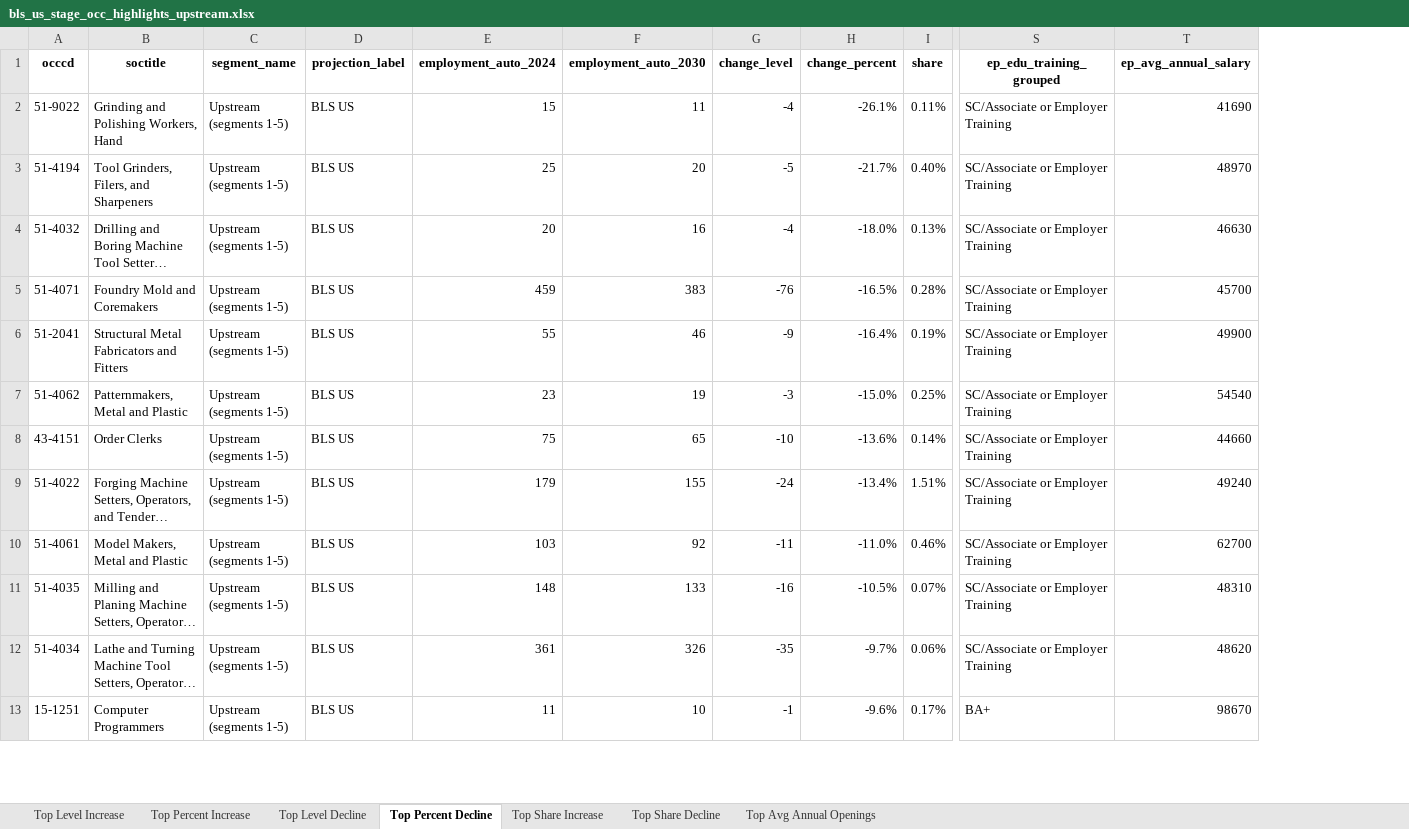
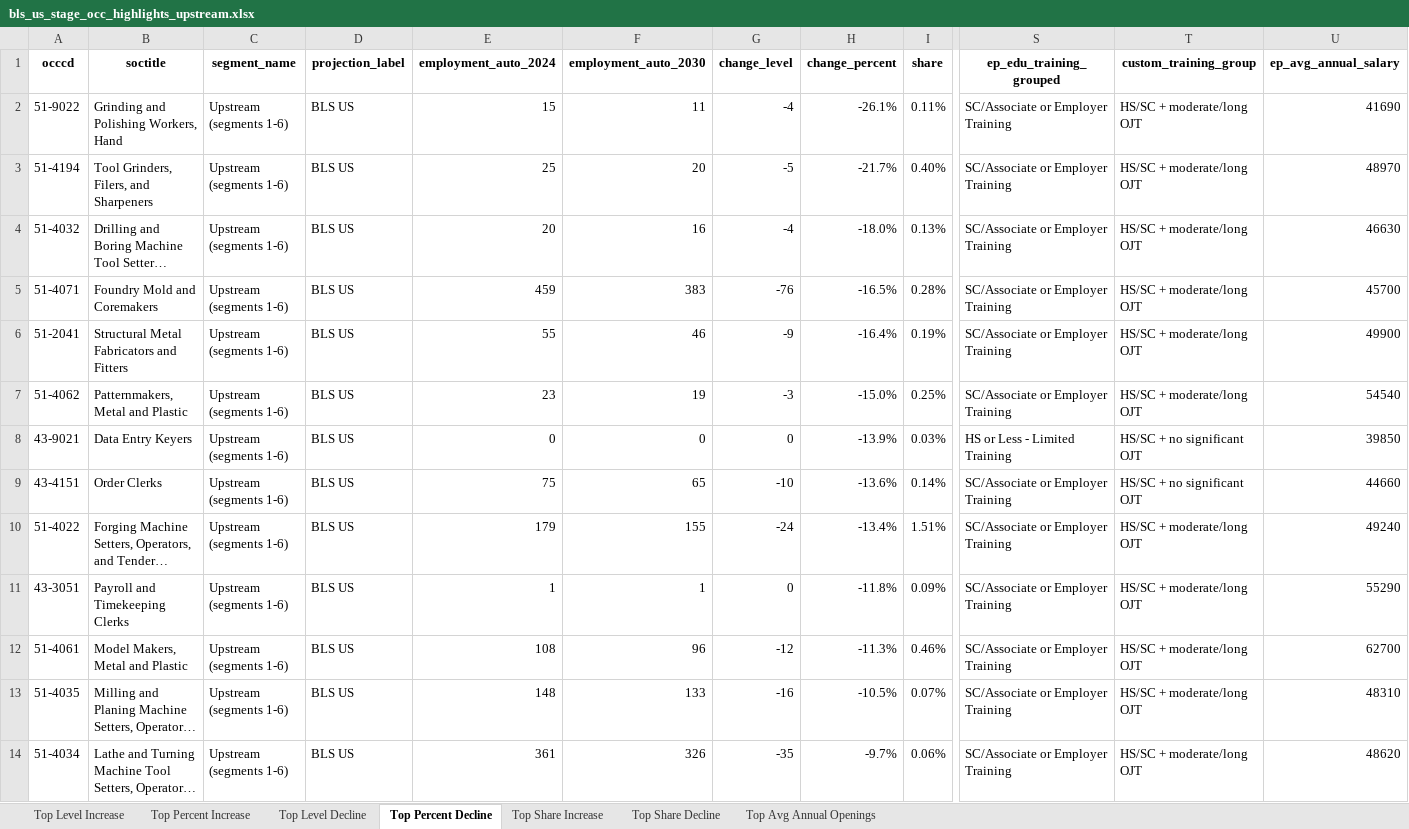
Before and after one commit to erikvasilauskas/EV-Transition-MI-Mobility, an Excel workbook: data/processed/sam_auto_dashboard_2024_refresh/custom_table_output/bls_us/bls_us_stage_occ_highlights_upstream.xlsx, sheet Top Percent Decline, drawn as a sheet; only a part is shown, gaps mark what is left out; long unchanged cells end in …; values as stored, in another font and other column widths than the file's, no borders; removed rows and columns are numbered as before the commit, all else as after; rows hold the shown columns only; the diff covers the shown part only; the diff names each change by its address in the sheet, - before the commit and + after, or states it on an @@ line.

```diff
--- a/data/processed/sam_auto_dashboard_2024_refresh/custom_table_output/bls_us/bls_us_stage_occ_highlights_upstream.xlsx (sheet Top Percent Decline)
+++ b/data/processed/sam_auto_dashboard_2024_refresh/custom_table_output/bls_us/bls_us_stage_occ_highlights_upstream.xlsx (sheet Top Percent Decline)
+column T (custom_training_group), rows 2-7: all HS/SC + moderate/long OJT; rows 9-10: HS/SC + no significant OJT | HS/SC + moderate/long OJT; rows 12-14: all HS/SC + moderate/long OJT
-C2:C7 (segment_name): Upstream (segments 1-5)
+C2:C7 (segment_name): Upstream (segments 1-6)
+row 8: 43-9021 | Data Entry Keyers | Upstream (segments 1-6) | BLS US | 0 | 0 | 0 | -13.9% | 0.03% | HS or Less - Limited Training | HS/SC + no significant OJT | 39850
-C9:C10 (segment_name): Upstream (segments 1-5)
+C9:C10 (segment_name): Upstream (segments 1-6)
+row 11: 43-3051 | Payroll and Timekeeping Clerks | Upstream (segments 1-6) | BLS US | 1 | 1 | 0 | -11.8% | 0.09% | SC/Associate or Employer Training | HS/SC + moderate/long OJT | 55290
-C12:C14 (segment_name): Upstream (segments 1-5)
+C12:C14 (segment_name): Upstream (segments 1-6)
-E12 (employment_auto_2024): 103
+E12 (employment_auto_2024): 108
-F12 (employment_auto_2030): 92
+F12 (employment_auto_2030): 96
-G12 (change_level): -11
+G12 (change_level): -12
-H12 (change_percent): -11.0%
+H12 (change_percent): -11.3%
-row 13: 15-1251 | Computer Programmers | Upstream (segments 1-5) | BLS US | 11 | 10 | -1 | -9.6% | 0.17% | BA+ | 98670
```
Also changed, not shown: 20 added rows, 15 removed rows and 139 edited cells elsewhere in this sheet, sheet Top Percent Increase, sheet Top Level Increase, sheet Top Share Increase, sheet Top Avg Annual Openings, sheet Top Level Decline, sheet Top Share Decline, data/processed/sam_auto_dashboard_2024_refresh/custom_table_output/dtmb_mi/dtmb_mi_stage_occ_highlights_upstream.xlsx, data/processed/sam_auto_dashboard_2024_refresh/custom_table_output/moodys_mi/moodys_mi_stage_occ_highlights_upstream.xlsx, 25 other files.
